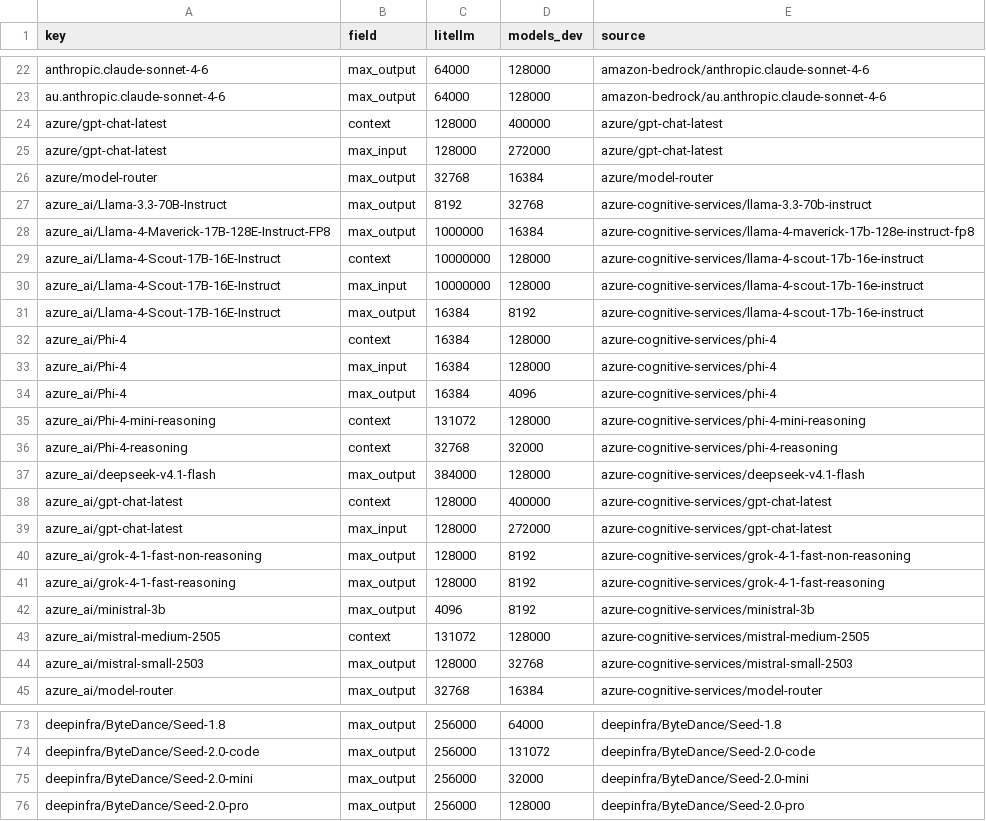
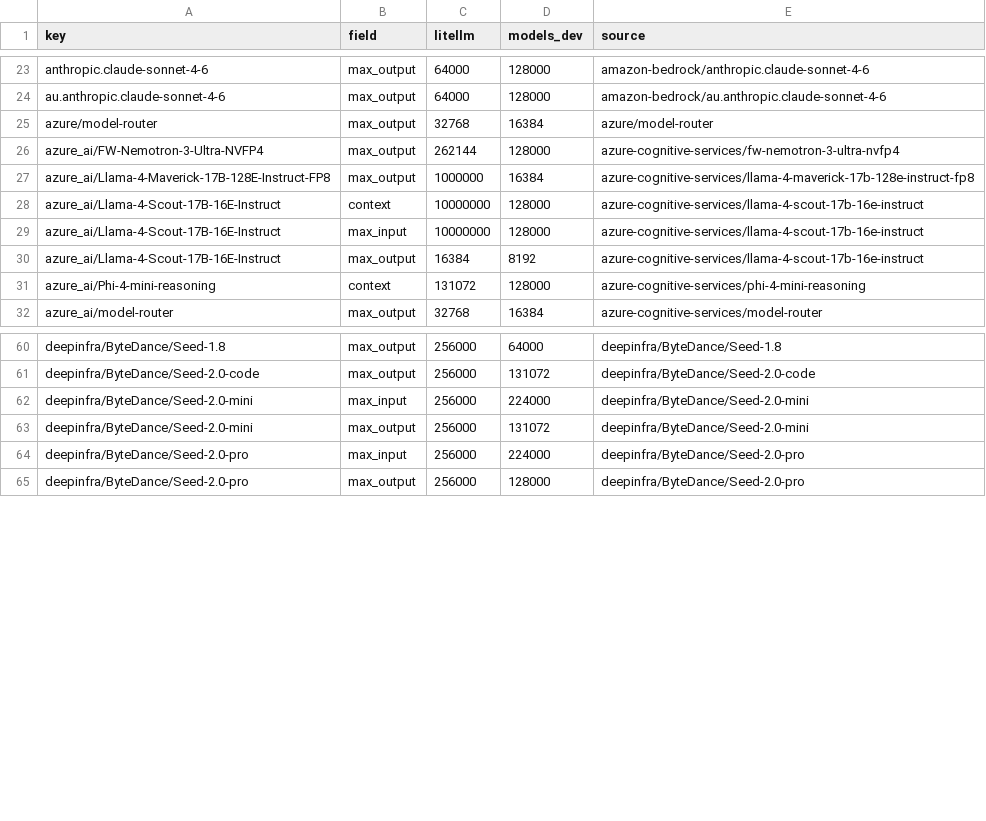
Before and after one commit to michaeltheologitis/ctxlen, a CSV file: reports/disagreements.csv, drawn as a sheet; only a part is shown, gaps mark what is left out; the diff covers the shown part only.

```diff
--- a/reports/disagreements.csv
+++ b/reports/disagreements.csv
@@ -23,6 +24,4 @@ anthropic.claude-sonnet-4-6,max_output,64000,128000,amazon-bedrock/anthropic.cla
 au.anthropic.claude-sonnet-4-6,max_output,64000,128000,amazon-bedrock/au.anthropic.claude-sonnet-4-6
-azure/gpt-chat-latest,context,128000,400000,azure/gpt-chat-latest
-azure/gpt-chat-latest,max_input,128000,272000,azure/gpt-chat-latest
 azure/model-router,max_output,32768,16384,azure/model-router
-azure_ai/Llama-3.3-70B-Instruct,max_output,8192,32768,azure-cognitive-services/llama-3.3-70b-instruct
+azure_ai/FW-Nemotron-3-Ultra-NVFP4,max_output,262144,128000,azure-cognitive-services/fw-nemotron-3-ultra-nvfp4
 azure_ai/Llama-4-Maverick-17B-128E-Instruct-FP8,max_output,1000000,16384,azure-cognitive-services/llama-4-maverick-17b-128e-instruct-fp8
@@ -31,15 +30,3 @@ azure_ai/Llama-4-Scout-17B-16E-Instruct,max_input,10000000,128000,azure-cognitiv
 azure_ai/Llama-4-Scout-17B-16E-Instruct,max_output,16384,8192,azure-cognitive-services/llama-4-scout-17b-16e-instruct
-azure_ai/Phi-4,context,16384,128000,azure-cognitive-services/phi-4
-azure_ai/Phi-4,max_input,16384,128000,azure-cognitive-services/phi-4
-azure_ai/Phi-4,max_output,16384,4096,azure-cognitive-services/phi-4
 azure_ai/Phi-4-mini-reasoning,context,131072,128000,azure-cognitive-services/phi-4-mini-reasoning
-azure_ai/Phi-4-reasoning,context,32768,32000,azure-cognitive-services/phi-4-reasoning
-azure_ai/deepseek-v4.1-flash,max_output,384000,128000,azure-cognitive-services/deepseek-v4.1-flash
-azure_ai/gpt-chat-latest,context,128000,400000,azure-cognitive-services/gpt-chat-latest
-azure_ai/gpt-chat-latest,max_input,128000,272000,azure-cognitive-services/gpt-chat-latest
-azure_ai/grok-4-1-fast-non-reasoning,max_output,128000,8192,azure-cognitive-services/grok-4-1-fast-non-reasoning
-azure_ai/grok-4-1-fast-reasoning,max_output,128000,8192,azure-cognitive-services/grok-4-1-fast-reasoning
-azure_ai/ministral-3b,max_output,4096,8192,azure-cognitive-services/ministral-3b
-azure_ai/mistral-medium-2505,context,131072,128000,azure-cognitive-services/mistral-medium-2505
-azure_ai/mistral-small-2503,max_output,128000,32768,azure-cognitive-services/mistral-small-2503
 azure_ai/model-router,max_output,32768,16384,azure-cognitive-services/model-router
@@ -74,3 +61,5 @@ deepinfra/ByteDance/Seed-1.8,max_output,256000,64000,deepinfra/ByteDance/Seed-1.
 deepinfra/ByteDance/Seed-2.0-code,max_output,256000,131072,deepinfra/ByteDance/Seed-2.0-code
-deepinfra/ByteDance/Seed-2.0-mini,max_output,256000,32000,deepinfra/ByteDance/Seed-2.0-mini
+deepinfra/ByteDance/Seed-2.0-mini,max_input,256000,224000,deepinfra/ByteDance/Seed-2.0-mini
+deepinfra/ByteDance/Seed-2.0-mini,max_output,256000,131072,deepinfra/ByteDance/Seed-2.0-mini
+deepinfra/ByteDance/Seed-2.0-pro,max_input,256000,224000,deepinfra/ByteDance/Seed-2.0-pro
 deepinfra/ByteDance/Seed-2.0-pro,max_output,256000,128000,deepinfra/ByteDance/Seed-2.0-pro
```
Also changed, not shown: 5 added rows, 5 removed rows and 1 edited cell elsewhere in this file, 2 other files.
